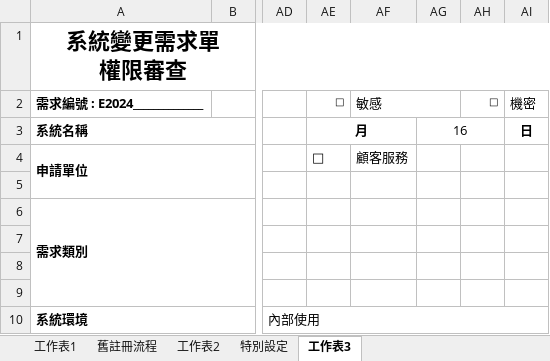
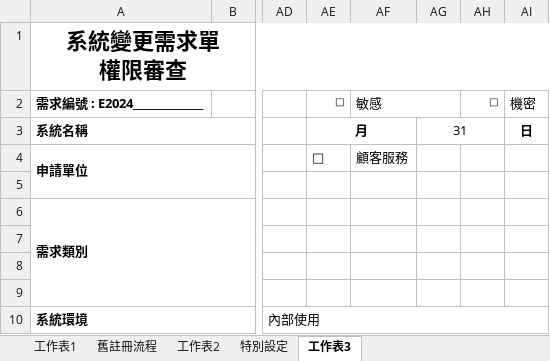
Before and after one commit to Athena20230322/icpapimock, an Excel workbook: ICP.Project/src/ICP.Host.ApiTest/大改版SIT使用門號.xlsx, sheet 工作表3, drawn as a sheet; only a part is shown, gaps mark what is left out; values as stored, in another font and other column widths than the file's, no borders; the diff names each change by its address in the sheet, - before the commit and + after, or states it on an @@ line.

```diff
--- a/ICP.Project/src/ICP.Host.ApiTest/大改版SIT使用門號.xlsx (sheet 工作表3)
+++ b/ICP.Project/src/ICP.Host.ApiTest/大改版SIT使用門號.xlsx (sheet 工作表3)
-AG3: 16
+AG3: 31
```
Also changed, not shown: sheet 工作表1, sheet 舊註冊流程, 4 other files.
